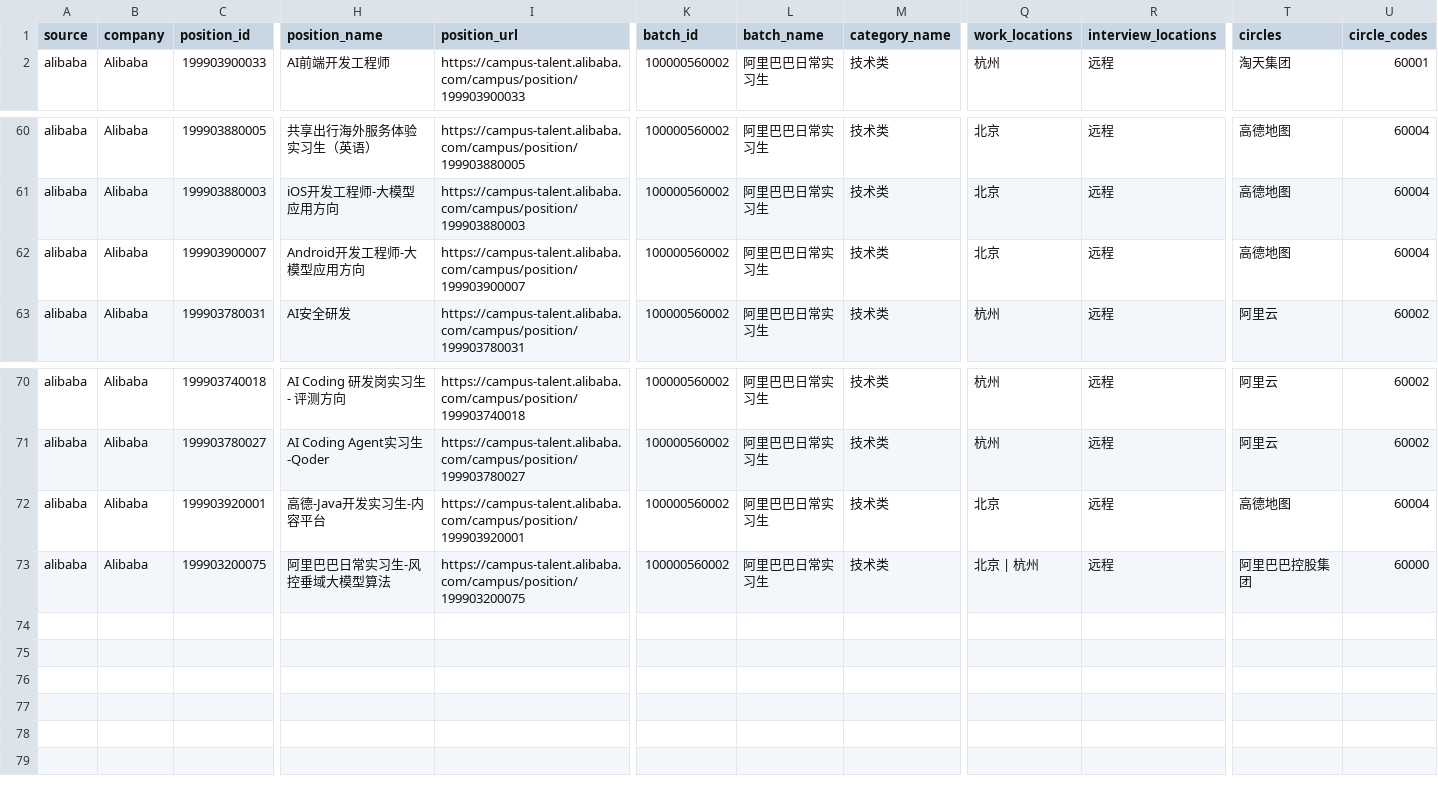
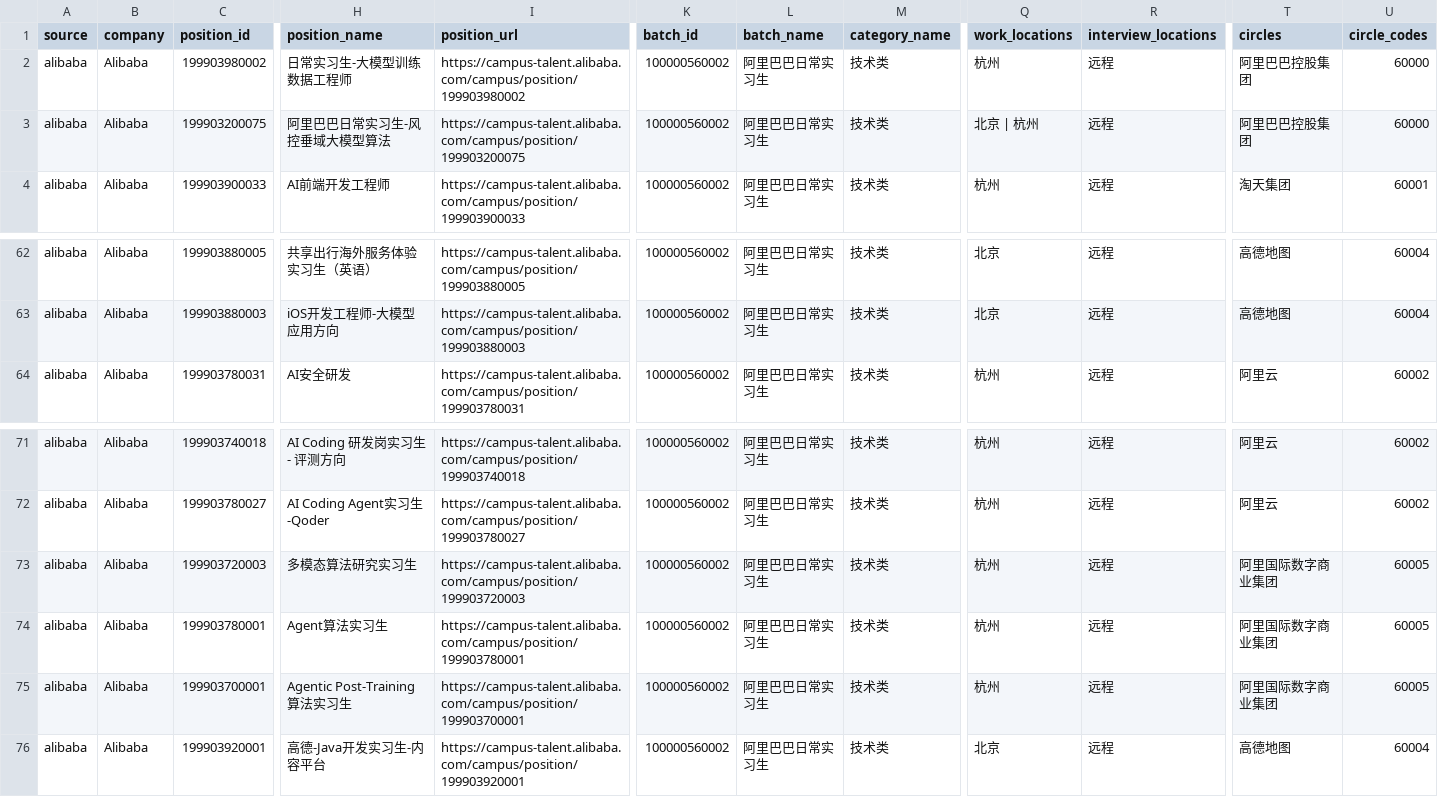
Before and after one commit to LouisLau-art/internship-jd-catalog, a CSV file: data/alibaba_positions_100000560002_tech.csv, drawn as a sheet; only a part is shown, gaps mark what is left out; removed rows and columns are numbered as before the commit, all else as after; rows hold the shown columns only; the diff names each change by its address in the sheet, - before the commit and + after, or states it on an @@ line.

```diff
--- a/data/alibaba_positions_100000560002_tech.csv
+++ b/data/alibaba_positions_100000560002_tech.csv
+row 2: alibaba | Alibaba | 199903980002 | 日常实习生-大模型训练数据工程师 | https://campus-talent.alibaba.com/campus/position/199903980002 | 100000560002 | 阿里巴巴日常实习生 | 技术类 | 杭州 | 远程 | 阿里巴巴控股集团 | 60000
+row 3: alibaba | Alibaba | 199903200075 | 阿里巴巴日常实习生-风控垂域大模型算法 | https://campus-talent.alibaba.com/campus/position/199903200075 | 100000560002 | 阿里巴巴日常实习生 | 技术类 | 北京 | 杭州 | 远程 | 阿里巴巴控股集团 | 60000
-row 62: alibaba | Alibaba | 199903900007 | Android开发工程师-大模型应用方向 | https://campus-talent.alibaba.com/campus/position/199903900007 | 100000560002 | 阿里巴巴日常实习生 | 技术类 | 北京 | 远程 | 高德地图 | 60004
+row 73: alibaba | Alibaba | 199903720003 | 多模态算法研究实习生 | https://campus-talent.alibaba.com/campus/position/199903720003 | 100000560002 | 阿里巴巴日常实习生 | 技术类 | 杭州 | 远程 | 阿里国际数字商业集团 | 60005
+row 74: alibaba | Alibaba | 199903780001 | Agent算法实习生 | https://campus-talent.alibaba.com/campus/position/199903780001 | 100000560002 | 阿里巴巴日常实习生 | 技术类 | 杭州 | 远程 | 阿里国际数字商业集团 | 60005
+row 75: alibaba | Alibaba | 199903700001 | Agentic Post-Training算法实习生 | https://campus-talent.alibaba.com/campus/position/199903700001 | 100000560002 | 阿里巴巴日常实习生 | 技术类 | 杭州 | 远程 | 阿里国际数字商业集团 | 60005
-row 73: alibaba | Alibaba | 199903200075 | 阿里巴巴日常实习生-风控垂域大模型算法 | https://campus-talent.alibaba.com/campus/position/199903200075 | 100000560002 | 阿里巴巴日常实习生 | 技术类 | 北京 | 杭州 | 远程 | 阿里巴巴控股集团 | 60000
```
Also changed, not shown: data/alibaba_positions_100000540002.csv, data/antgroup_positions_25051200066269.csv, 16 other files.
